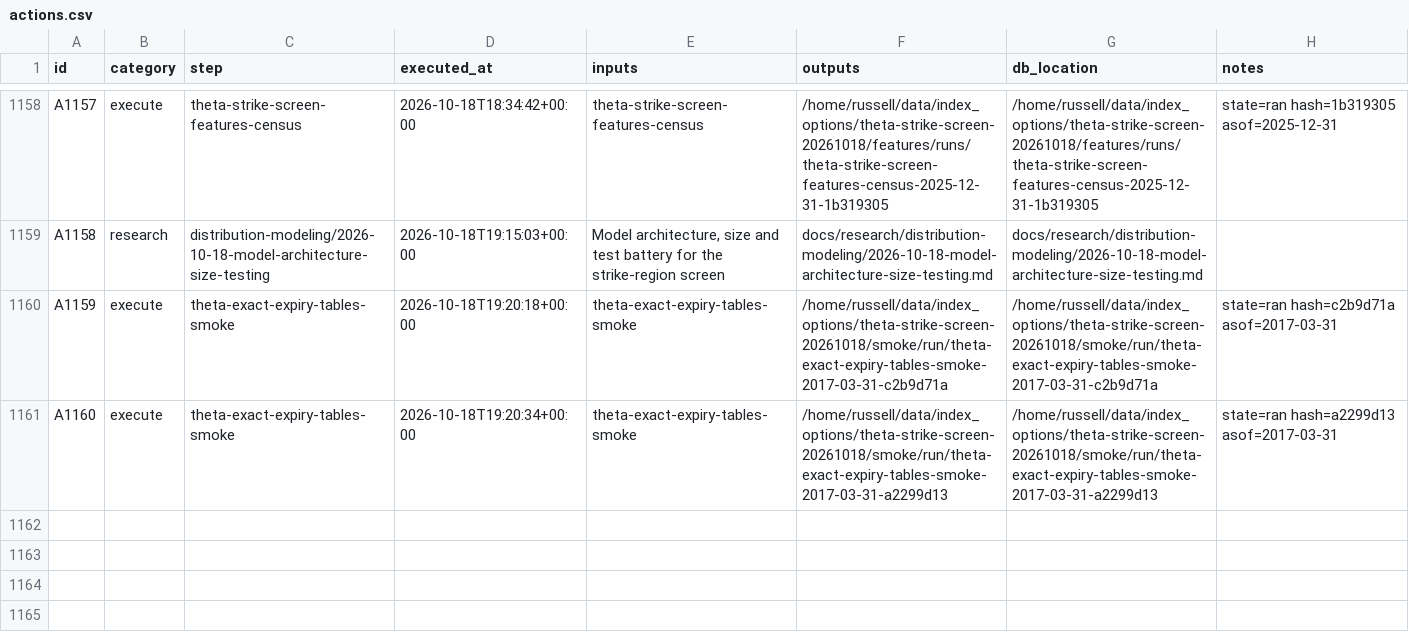
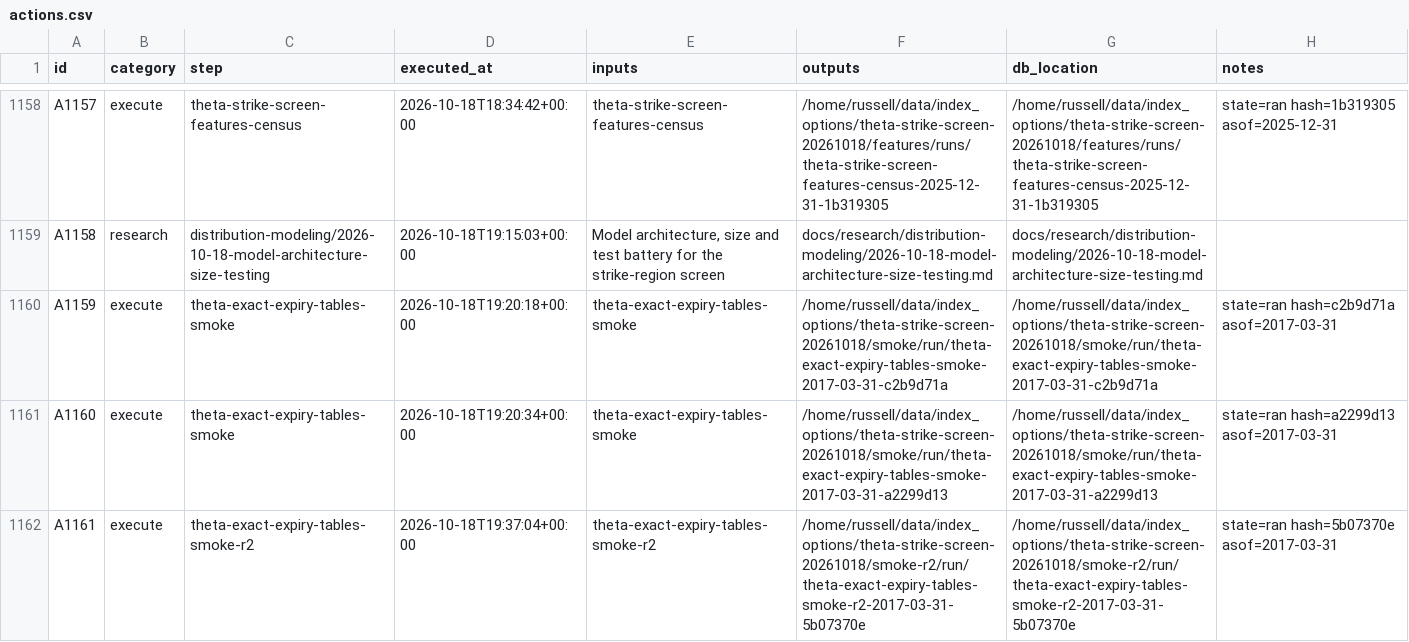
Before and after one commit to gdrusse/dskit, a CSV file: children/index_options/docs/decisioning/actions.csv, drawn as a sheet; only a part is shown, gaps mark what is left out; the diff names each change by its address in the sheet, - before the commit and + after, or states it on an @@ line.

```diff
--- a/children/index_options/docs/decisioning/actions.csv
+++ b/children/index_options/docs/decisioning/actions.csv
+row 1162: A1161 | execute | theta-exact-expiry-tables-smoke-r2 | 2026-10-18T19:37:04+00:00 | theta-exact-expiry-tables-smoke-r2 | /home/russell/data/index_options/theta-strike-screen-20261018/smoke-r2/run/theta-exact-expiry-tables-smoke-r2-2017-03-31-5b07370e | /home/russell/data/index_options/theta-strike-screen-20261018/smoke-r2/run/theta-exact-expiry-tables-smoke-r2-2017-03-31-5b07370e | state=ran hash=5b07370e asof=2017-03-31
```
Also changed, not shown: 1 other file.
